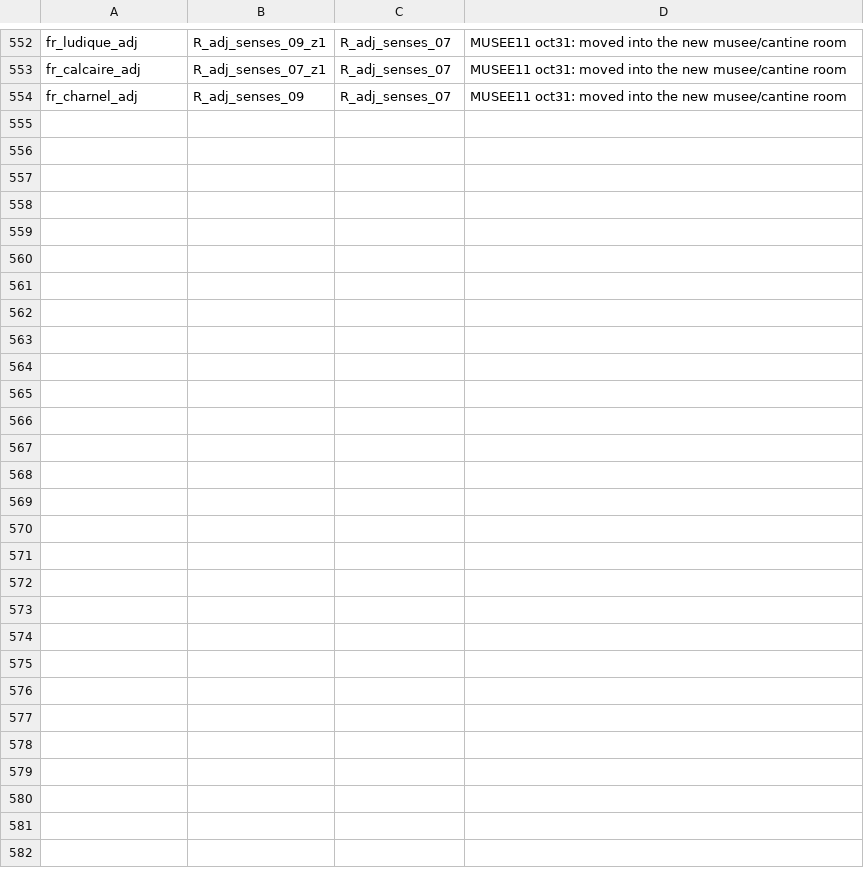
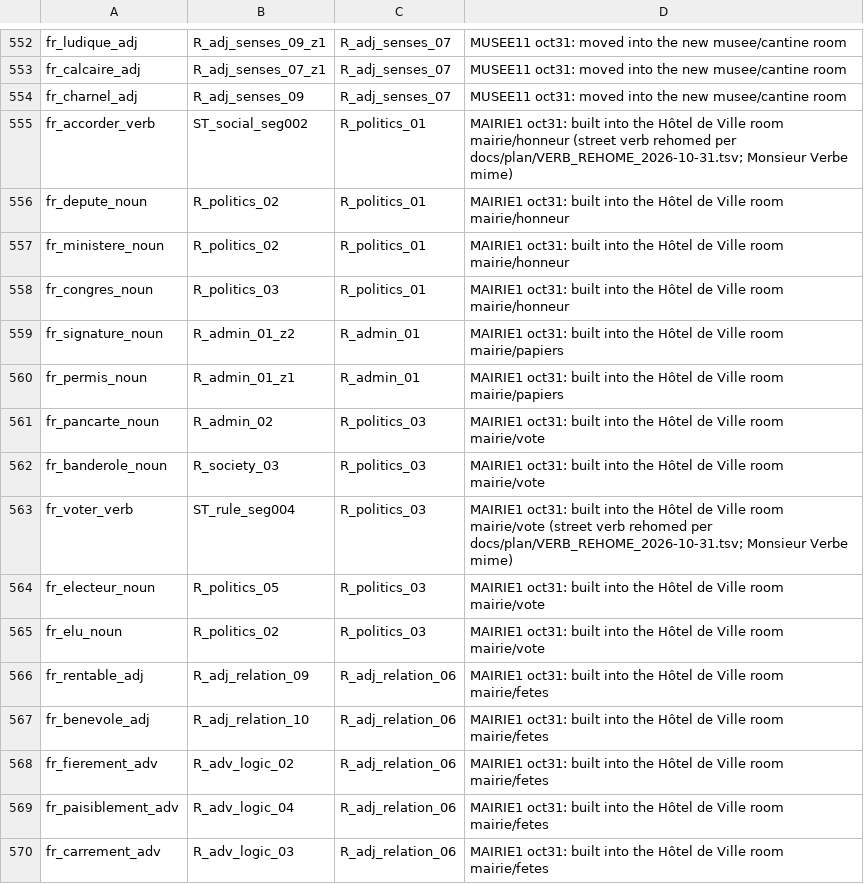
Before and after one commit to alexm-software/french, a TSV file: data/source/relocations.tsv, drawn as a sheet; only a part is shown, gaps mark what is left out; the diff names each change by its address in the sheet, - before the commit and + after, or states it on an @@ line.

```diff
--- a/data/source/relocations.tsv
+++ b/data/source/relocations.tsv
+row 555: fr_accorder_verb | ST_social_seg002 | R_politics_01 | MAIRIE1 oct31: built into the Hôtel de Ville room mairie/honneur (street verb rehomed per docs/plan/VERB_REHOME_2026-10-31.tsv; Monsieur Verbe mime)
+row 556: fr_depute_noun | R_politics_02 | R_politics_01 | MAIRIE1 oct31: built into the Hôtel de Ville room mairie/honneur
+row 557: fr_ministere_noun | R_politics_02 | R_politics_01 | MAIRIE1 oct31: built into the Hôtel de Ville room mairie/honneur
+row 558: fr_congres_noun | R_politics_03 | R_politics_01 | MAIRIE1 oct31: built into the Hôtel de Ville room mairie/honneur
+row 559: fr_signature_noun | R_admin_01_z2 | R_admin_01 | MAIRIE1 oct31: built into the Hôtel de Ville room mairie/papiers
+row 560: fr_permis_noun | R_admin_01_z1 | R_admin_01 | MAIRIE1 oct31: built into the Hôtel de Ville room mairie/papiers
+row 561: fr_pancarte_noun | R_admin_02 | R_politics_03 | MAIRIE1 oct31: built into the Hôtel de Ville room mairie/vote
+row 562: fr_banderole_noun | R_society_03 | R_politics_03 | MAIRIE1 oct31: built into the Hôtel de Ville room mairie/vote
+row 563: fr_voter_verb | ST_rule_seg004 | R_politics_03 | MAIRIE1 oct31: built into the Hôtel de Ville room mairie/vote (street verb rehomed per docs/plan/VERB_REHOME_2026-10-31.tsv; Monsieur Verbe mime)
+row 564: fr_electeur_noun | R_politics_05 | R_politics_03 | MAIRIE1 oct31: built into the Hôtel de Ville room mairie/vote
+row 565: fr_elu_noun | R_politics_02 | R_politics_03 | MAIRIE1 oct31: built into the Hôtel de Ville room mairie/vote
+row 566: fr_rentable_adj | R_adj_relation_09 | R_adj_relation_06 | MAIRIE1 oct31: built into the Hôtel de Ville room mairie/fetes
+row 567: fr_benevole_adj | R_adj_relation_10 | R_adj_relation_06 | MAIRIE1 oct31: built into the Hôtel de Ville room mairie/fetes
+row 568: fr_fierement_adv | R_adv_logic_02 | R_adj_relation_06 | MAIRIE1 oct31: built into the Hôtel de Ville room mairie/fetes
+row 569: fr_paisiblement_adv | R_adv_logic_04 | R_adj_relation_06 | MAIRIE1 oct31: built into the Hôtel de Ville room mairie/fetes
+row 570: fr_carrement_adv | R_adv_logic_03 | R_adj_relation_06 | MAIRIE1 oct31: built into the Hôtel de Ville room mairie/fetes
```
Also changed, not shown: 56 other files.
